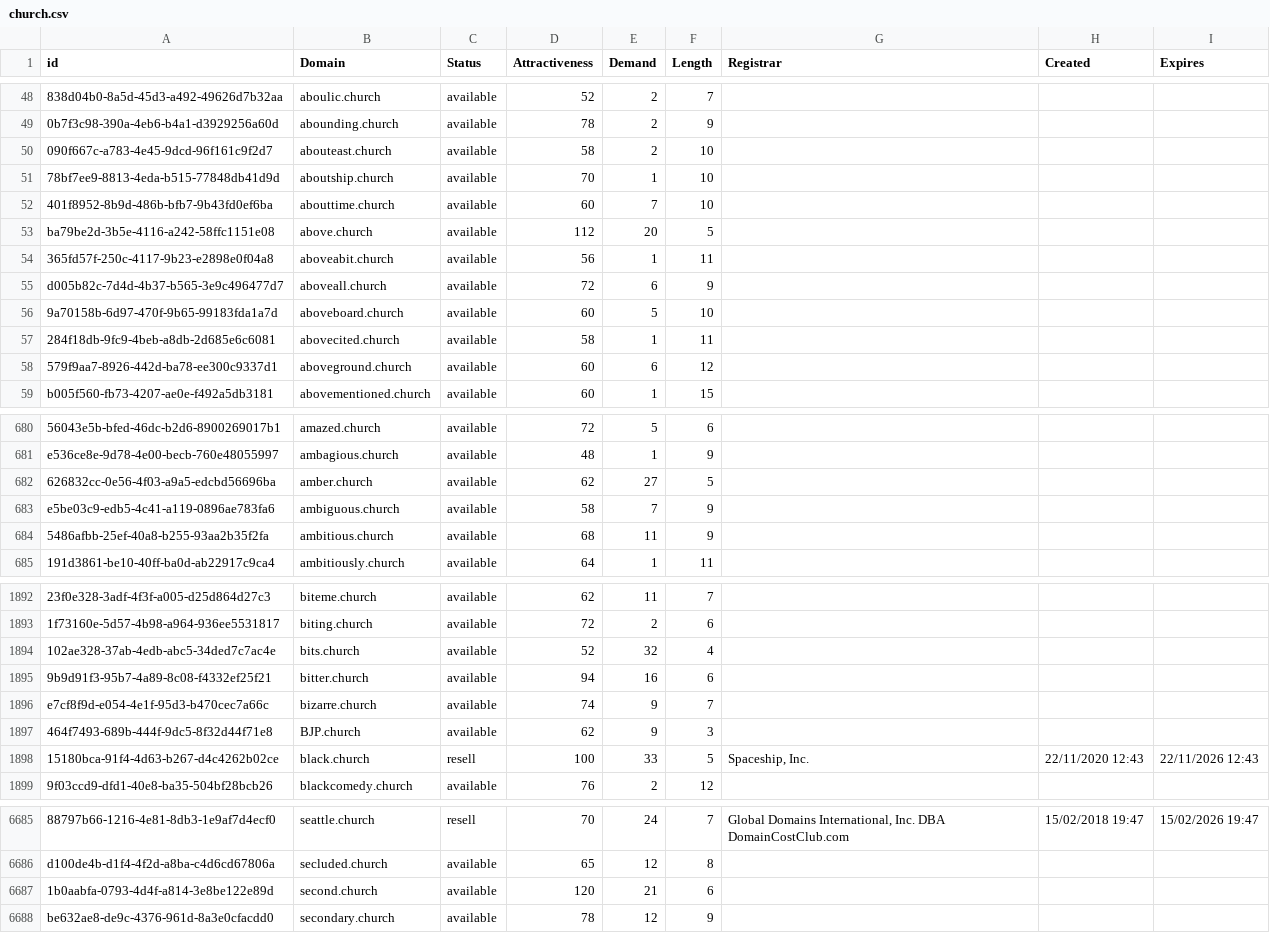
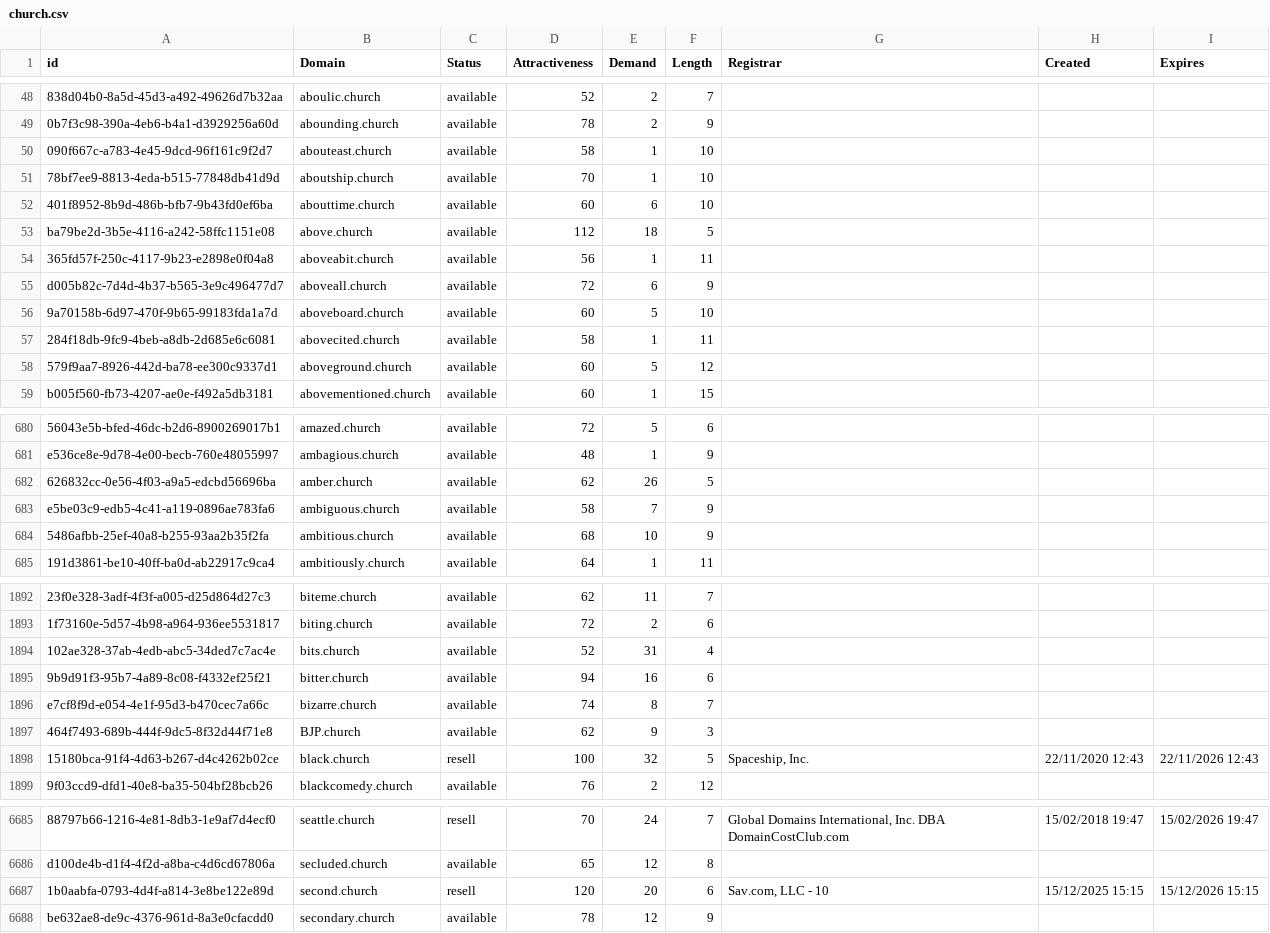
Before and after one commit to UniqueDomains/church-oneword-domains, a CSV file: church.csv, drawn as a sheet; only a part is shown, gaps mark what is left out; the diff covers the shown part only; the diff names each change by its address in the sheet, - before the commit and + after, or states it on an @@ line.

Commit message:
Domains update

```diff
--- a/church.csv
+++ b/church.csv
-E50 (Demand): 2
+E50 (Demand): 1
-E52 (Demand): 7
+E52 (Demand): 6
-E53 (Demand): 20
+E53 (Demand): 18
-E58 (Demand): 6
+E58 (Demand): 5
-E682 (Demand): 27
+E682 (Demand): 26
-E684 (Demand): 11
+E684 (Demand): 10
-E1894 (Demand): 32
+E1894 (Demand): 31
-E1896 (Demand): 9
+E1896 (Demand): 8
-E1898 (Demand): 33
+E1898 (Demand): 32
-C6687 (Status): available
+C6687 (Status): resell
-E6687 (Demand): 21
+E6687 (Demand): 20
-G6687 (Registrar): (empty)
+G6687 (Registrar): Sav.com, LLC - 10
-H6687 (Created): (empty)
+H6687 (Created): 15/12/2025 15:15
-I6687 (Expires): (empty)
+I6687 (Expires): 15/12/2026 15:15
```
Also changed, not shown: 160 edited cells elsewhere in this file, 2 other files.
